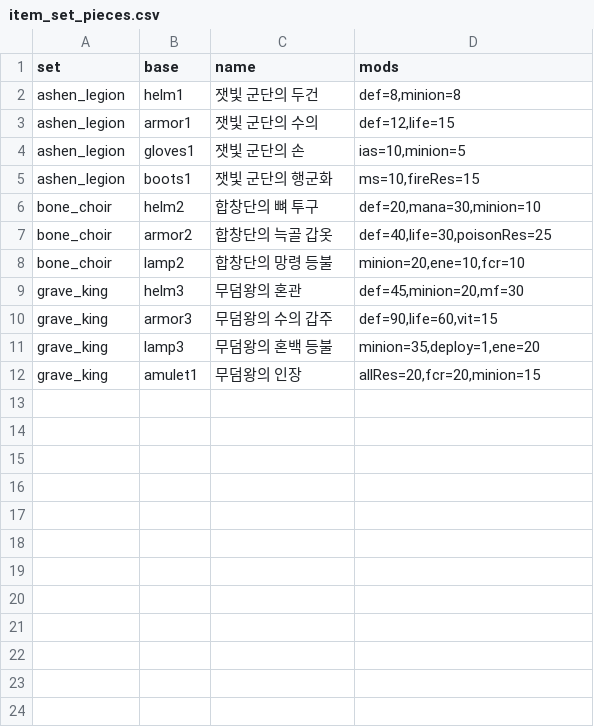
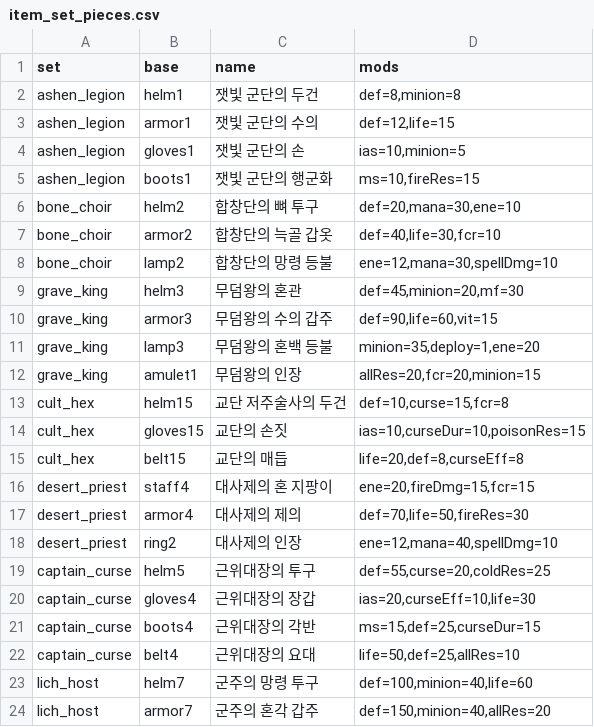
Before and after one commit to mogoshop/catch-and-keep, a CSV file: data/item_set_pieces.csv, drawn as a sheet; only a part is shown; the diff covers the shown part only.

```diff
--- a/data/item_set_pieces.csv
+++ b/data/item_set_pieces.csv
@@ -5,5 +5,5 @@ ashen_legion,gloves1,잿빛 군단의 손,"ias=10,minion=5"
 ashen_legion,boots1,잿빛 군단의 행군화,"ms=10,fireRes=15"
-bone_choir,helm2,합창단의 뼈 투구,"def=20,mana=30,minion=10"
-bone_choir,armor2,합창단의 늑골 갑옷,"def=40,life=30,poisonRes=25"
-bone_choir,lamp2,합창단의 망령 등불,"minion=20,ene=10,fcr=10"
+bone_choir,helm2,합창단의 뼈 투구,"def=20,mana=30,ene=10"
+bone_choir,armor2,합창단의 늑골 갑옷,"def=40,life=30,fcr=10"
+bone_choir,lamp2,합창단의 망령 등불,"ene=12,mana=30,spellDmg=10"
 grave_king,helm3,무덤왕의 혼관,"def=45,minion=20,mf=30"
@@ -12 +12,13 @@ grave_king,lamp3,무덤왕의 혼백 등불,"minion=35,deploy=1,ene=20"
 grave_king,amulet1,무덤왕의 인장,"allRes=20,fcr=20,minion=15"
+cult_hex,helm15,교단 저주술사의 두건,"def=10,curse=15,fcr=8"
+cult_hex,gloves15,교단의 손짓,"ias=10,curseDur=10,poisonRes=15"
+cult_hex,belt15,교단의 매듭,"life=20,def=8,curseEff=8"
+desert_priest,staff4,대사제의 혼 지팡이,"ene=20,fireDmg=15,fcr=15"
+desert_priest,armor4,대사제의 제의,"def=70,life=50,fireRes=30"
+desert_priest,ring2,대사제의 인장,"ene=12,mana=40,spellDmg=10"
+captain_curse,helm5,근위대장의 투구,"def=55,curse=20,coldRes=25"
+captain_curse,gloves4,근위대장의 장갑,"ias=20,curseEff=10,life=30"
+captain_curse,boots4,근위대장의 각반,"ms=15,def=25,curseDur=15"
+captain_curse,belt4,근위대장의 요대,"life=50,def=25,allRes=10"
+lich_host,helm7,군주의 망령 투구,"def=100,minion=40,life=60"
+lich_host,armor7,군주의 혼각 갑주,"def=150,minion=40,allRes=20"
```
Also changed, not shown: 10 added rows elsewhere in this file, data/achievements.csv, data/item_sets.csv, 18 other files.
